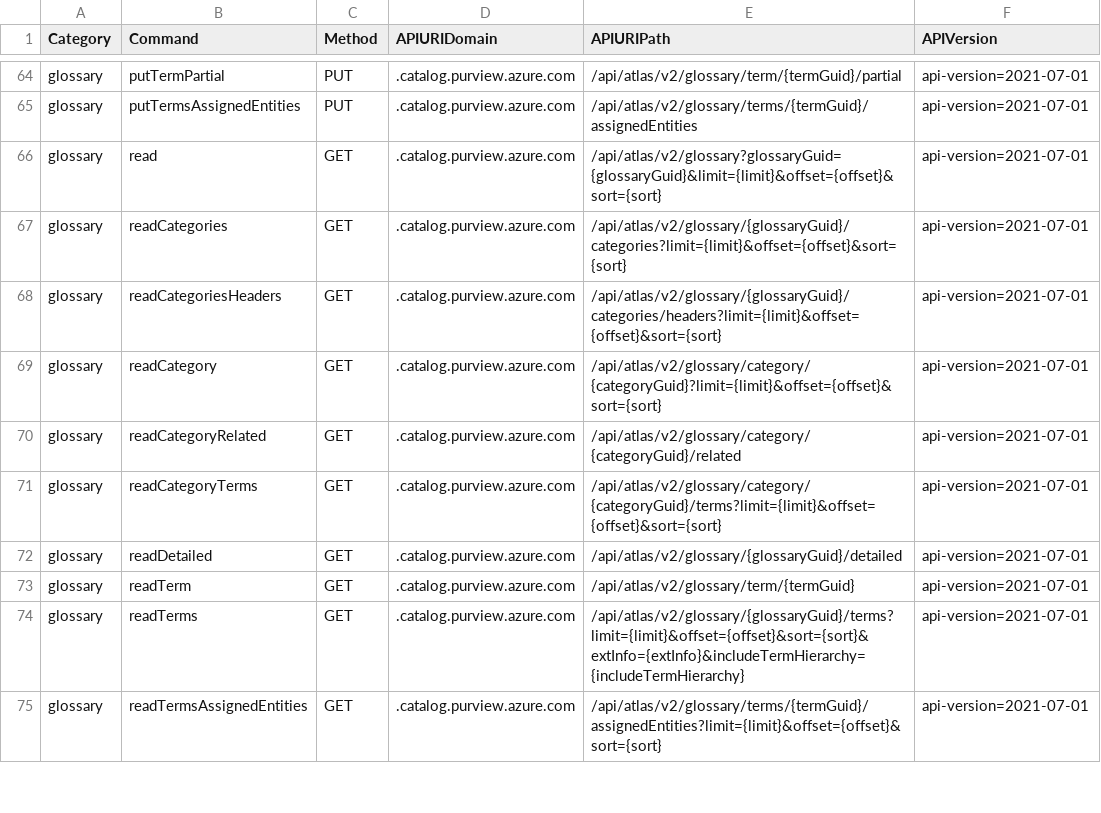
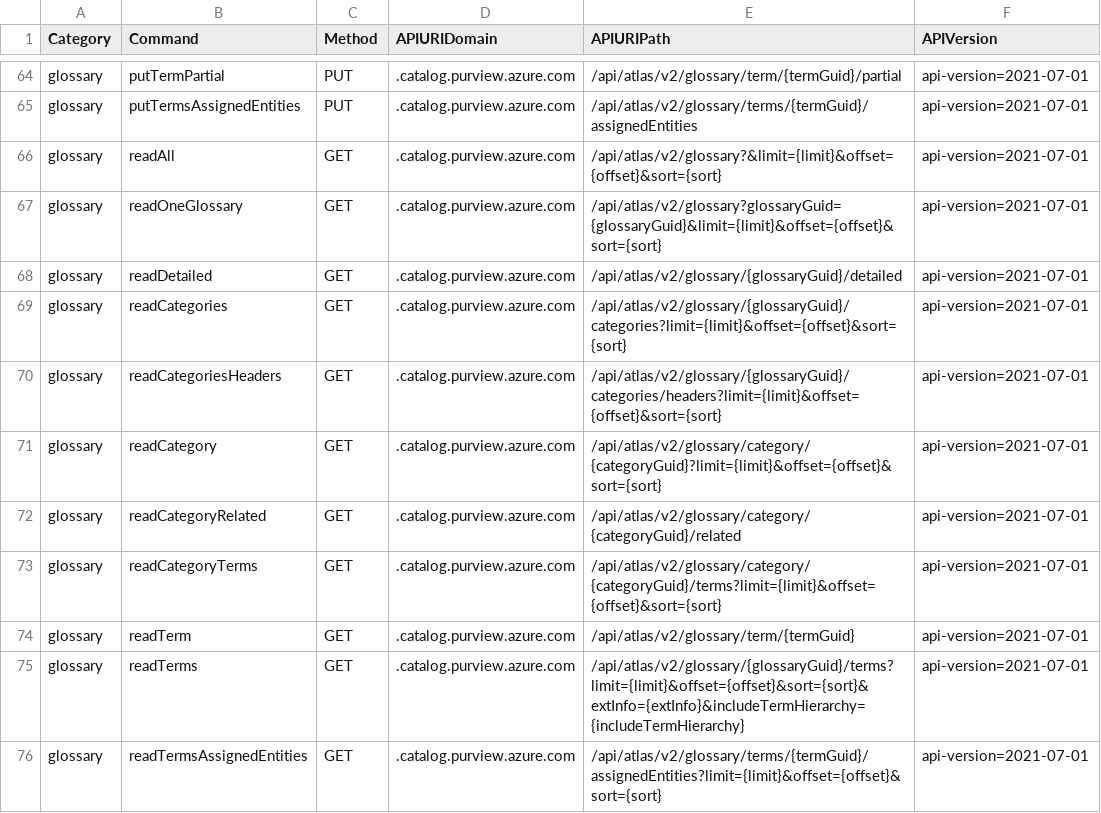
Before and after one commit to Azure/Azure-Purview-API-PowerShell, a CSV file: Purview_API_Reference.csv, drawn as a sheet; only a part is shown, gaps mark what is left out.

Commit message:
Update Purview_API_Reference.csv

```diff
--- a/Purview_API_Reference.csv
+++ b/Purview_API_Reference.csv
@@ -65,3 +65,5 @@ glossary,putTermPartial,PUT,.catalog.purview.azure.com,/api/atlas/v2/glossary/te
 glossary,putTermsAssignedEntities,PUT,.catalog.purview.azure.com,/api/atlas/v2/glossary/terms/{termGuid}/assignedEntities,api-version=2021-07-01
-glossary,read,GET,.catalog.purview.azure.com,/api/atlas/v2/glossary?glossaryGuid={glossaryGuid}&limit={limit}&offset={offset}&sort={sort},api-version=2021-07-01
+glossary,readAll,GET,.catalog.purview.azure.com,/api/atlas/v2/glossary?&limit={limit}&offset={offset}&sort={sort},api-version=2021-07-01
+glossary,readOneGlossary,GET,.catalog.purview.azure.com,/api/atlas/v2/glossary?glossaryGuid={glossaryGuid}&limit={limit}&offset={offset}&sort={sort},api-version=2021-07-01
+glossary,readDetailed,GET,.catalog.purview.azure.com,/api/atlas/v2/glossary/{glossaryGuid}/detailed,api-version=2021-07-01
 glossary,readCategories,GET,.catalog.purview.azure.com,/api/atlas/v2/glossary/{glossaryGuid}/categories?limit={limit}&offset={offset}&sort={sort},api-version=2021-07-01
@@ -71,3 +73,2 @@ glossary,readCategoryRelated,GET,.catalog.purview.azure.com,/api/atlas/v2/glossa
 glossary,readCategoryTerms,GET,.catalog.purview.azure.com,/api/atlas/v2/glossary/category/{categoryGuid}/terms?limit={limit}&offset={offset}&sort={sort},api-version=2021-07-01
-glossary,readDetailed,GET,.catalog.purview.azure.com,/api/atlas/v2/glossary/{glossaryGuid}/detailed,api-version=2021-07-01
 glossary,readTerm,GET,.catalog.purview.azure.com,/api/atlas/v2/glossary/term/{termGuid},api-version=2021-07-01
```
